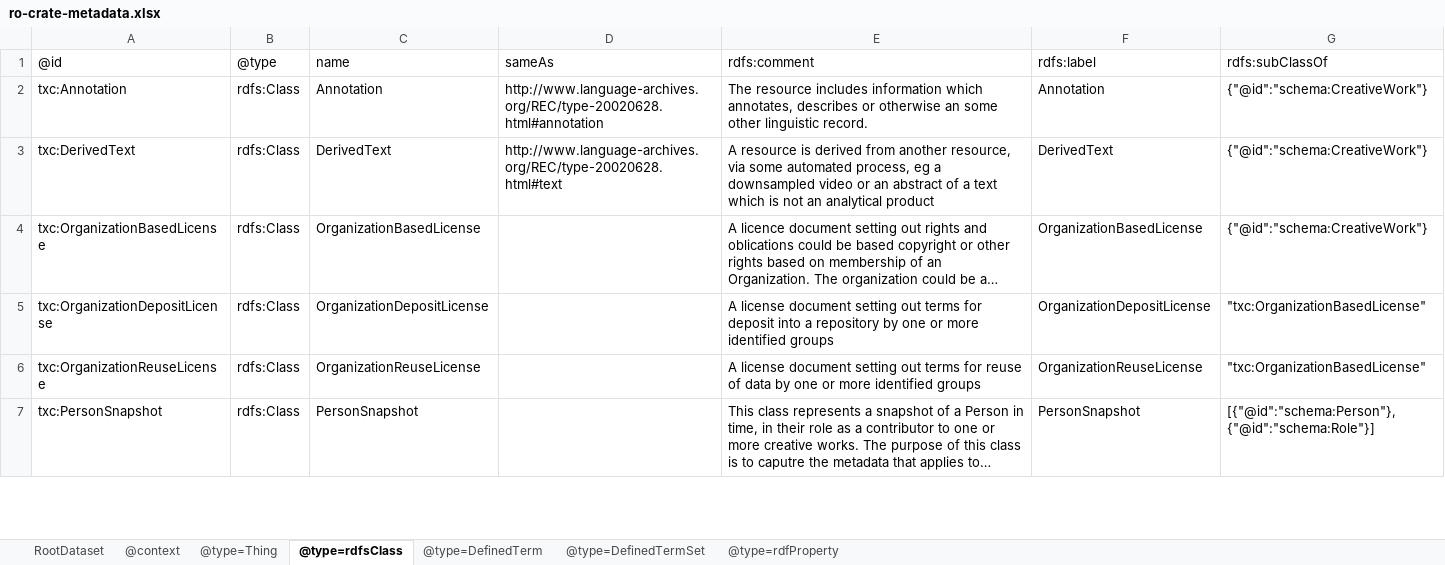
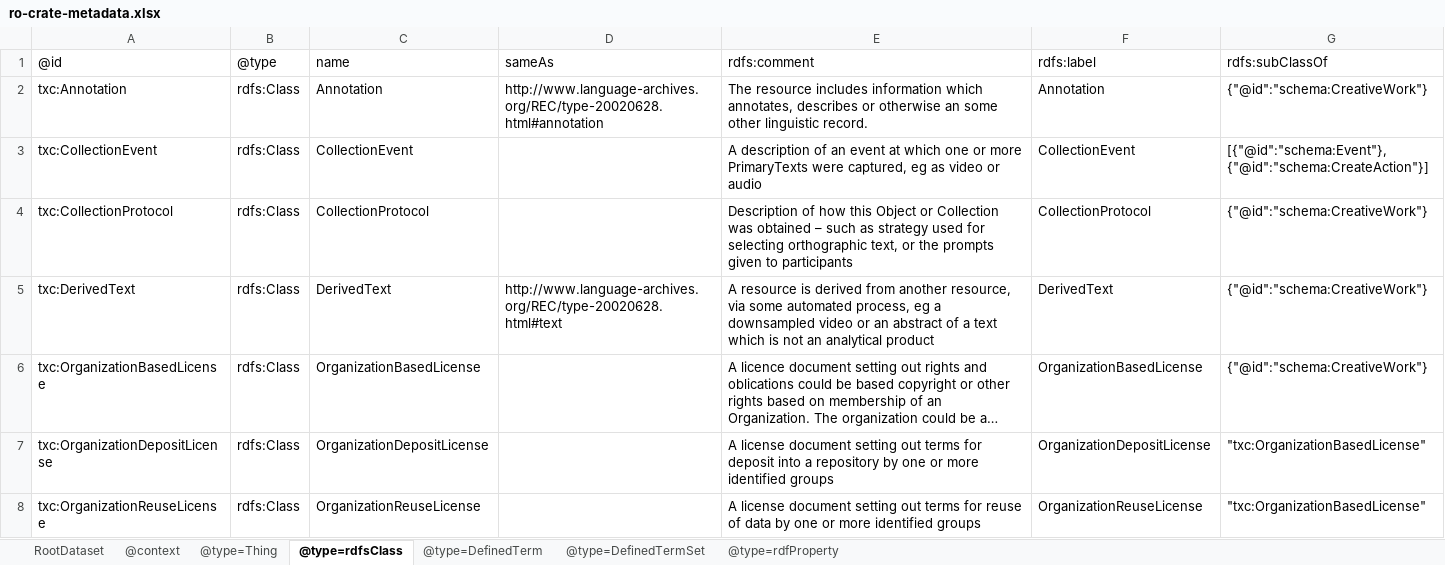
Before and after one commit to Language-Research-Technology/language-data-commons-vocabs, an Excel workbook: ontology/ro-crate-metadata.xlsx, sheet @type=rdfsClass, drawn as a sheet; only a part is shown; the shorter side is filled out with more unchanged rows; long unchanged cells end in …; values as stored, in another font and other column widths than the file's, no borders; the diff names each change by its address in the sheet, - before the commit and + after, or states it on an @@ line.

Commit message:
Added new classes and associated props: CollectionProtocol and CollectionEvent

```diff
--- a/ontology/ro-crate-metadata.xlsx (sheet @type=rdfsClass)
+++ b/ontology/ro-crate-metadata.xlsx (sheet @type=rdfsClass)
+row 3: txc:CollectionEvent | rdfs:Class | CollectionEvent |  | A description of an event at which one or more PrimaryTexts were captured, eg as video or audio | CollectionEvent | [{"@id":"schema:Event"}, {"@id":"schema:CreateAction"}]
+row 4: txc:CollectionProtocol | rdfs:Class | CollectionProtocol |  | Description of how this Object or Collection was obtained – such as strategy used for selecting orthographic text, or the prompts given to participants | CollectionProtocol | {"@id":"schema:CreativeWork"}
```
Also changed, not shown: sheet @type=DefinedTerm, sheet @type=rdfProperty, sheet @type=DefinedTermSet, sheet @type=Thing, 4 other files.
